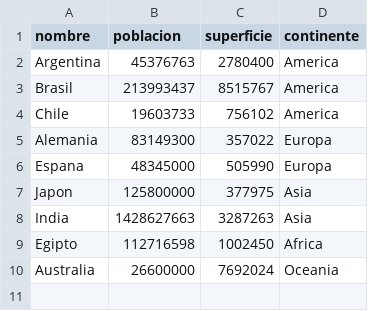
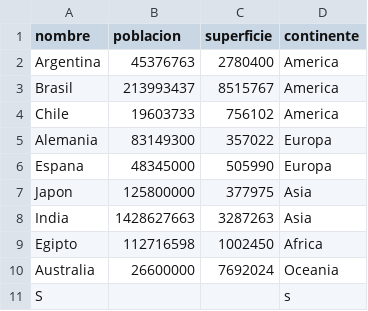
Before and after one commit to jaimesroberttto/tpi-jaimes-vega, a CSV file: tp-integrador/paises.csv, drawn as a sheet; the diff names each change by its address in the sheet, - before the commit and + after, or states it on an @@ line.

```diff
--- a/tp-integrador/paises.csv
+++ b/tp-integrador/paises.csv
+row 11: S |  |  | s
```
Also changed, not shown: 2 other files.
